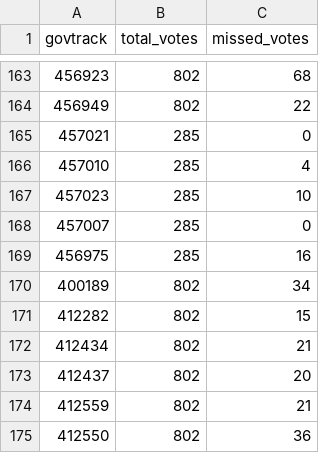
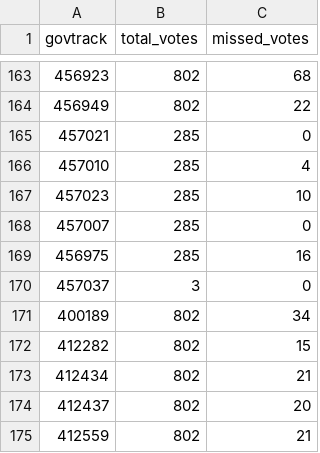
Before and after one commit to jcgodle/capitol-league, a CSV file: dist/kpis.csv, drawn as a sheet; only a part is shown, gaps mark what is left out; the shorter side is filled out with more unchanged rows; the diff names each change by its address in the sheet, - before the commit and + after, or states it on an @@ line.

```diff
--- a/dist/kpis.csv
+++ b/dist/kpis.csv
+row 170: 457037 | 3 | 0
```
Also changed, not shown: 1 other file.
